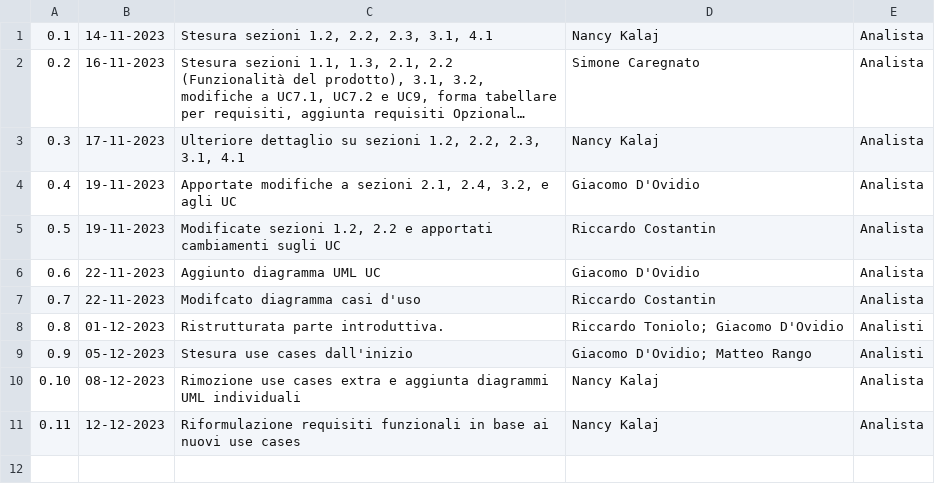
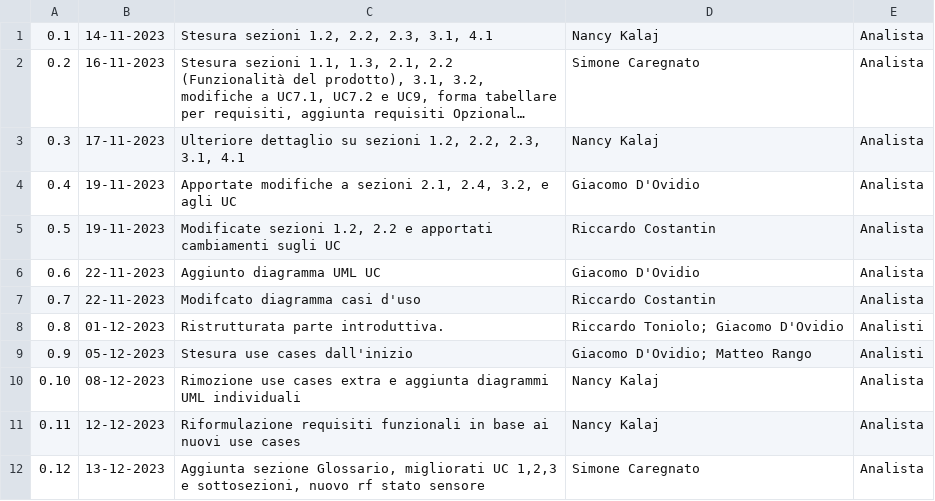
Before and after one commit to SWATEngineering/Docs, a CSV file: src/2_RTB/AnalisiDeiRequisiti/changelog.csv, drawn as a sheet; long unchanged cells end in ….

```diff
--- a/src/2_RTB/AnalisiDeiRequisiti/changelog.csv
+++ b/src/2_RTB/AnalisiDeiRequisiti/changelog.csv
@@ -11 +11,2 @@
 0.11,12-12-2023,"Riformulazione requisiti funzionali in base ai nuovi use cases",Nancy Kalaj,Analista
+0.12,13-12-2023,"Aggiunta sezione Glossario, migliorati UC 1,2,3 e sottosezioni, nuovo rf stato sensore", Simone Caregnato, Analista
```
Also changed, not shown: src/2_RTB/Glossario/terms.csv, 1 other file.
